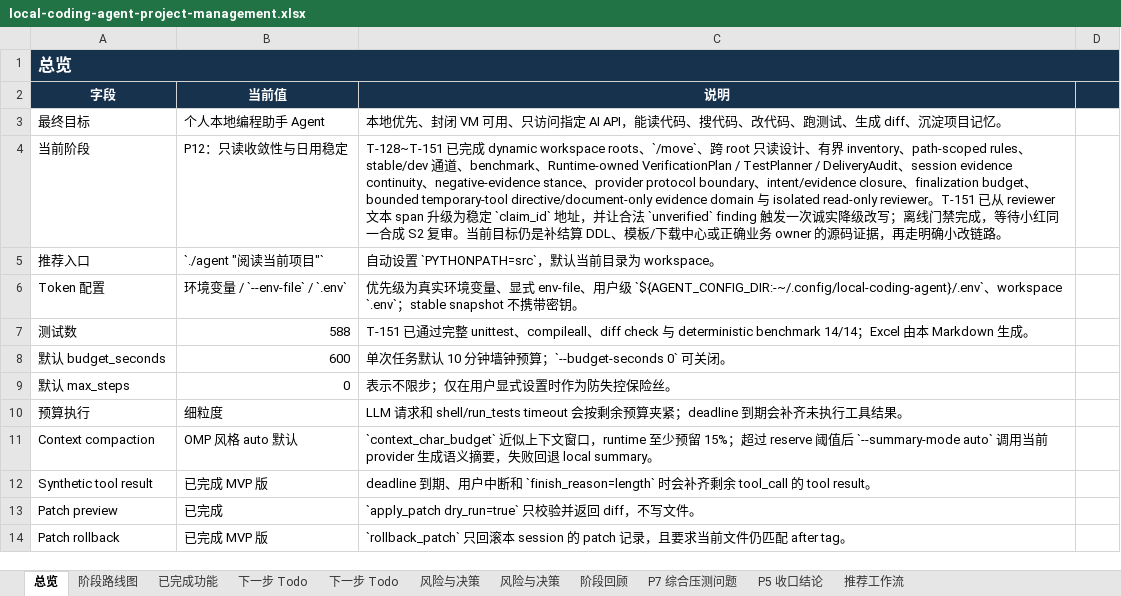
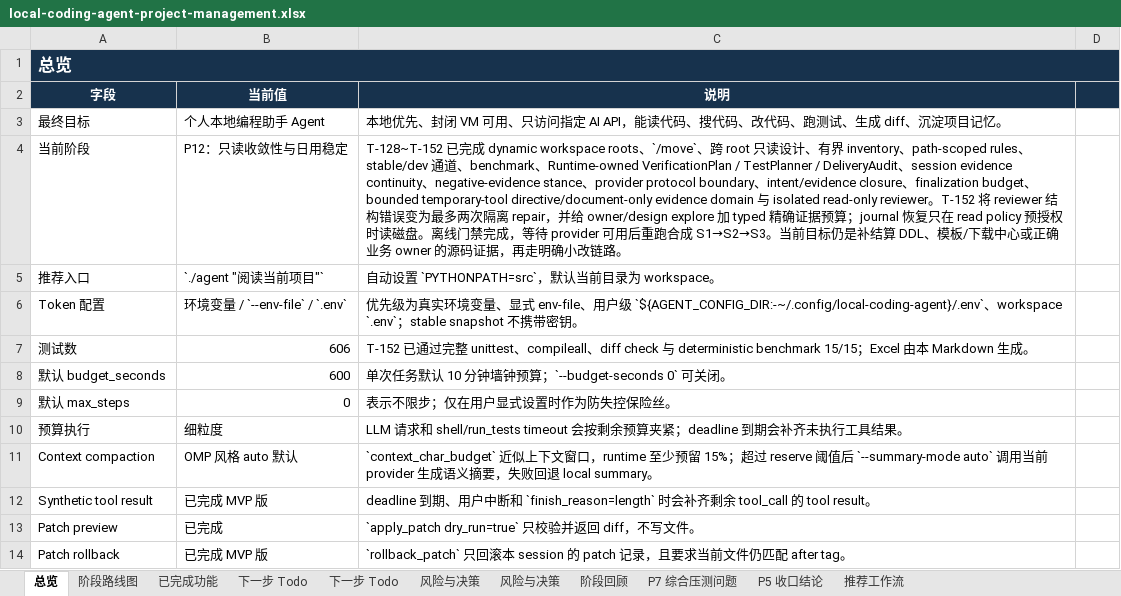
Before and after one commit to noone6931/lca-private-handoff-20260803, an Excel workbook: docs/local-coding-agent-project-management.xlsx, sheet 总览, drawn as a sheet; only a part is shown; values as stored, in another font and other column widths than the file's, no borders; the diff names each change by its address in the sheet, - before the commit and + after, or states it on an @@ line.

Commit message:
Document T-152 reviewer and journal safeguards

```diff
--- a/docs/local-coding-agent-project-management.xlsx (sheet 总览)
+++ b/docs/local-coding-agent-project-management.xlsx (sheet 总览)
-C4 (说明): T-128~T-151 已完成 dynamic workspace roots、`/move`、跨 root 只读设计、有界 inventory、path-scoped rules、stable/dev 通道、benchmark、Runtime-owned VerificationPlan / TestPlanner / DeliveryAudit、session evidence continuity、negative-evidence stance、provider protocol boundary、intent/evidence closure、finalization budget、bounded temporary-tool directive/document-only evidence domain 与 isolated read-only reviewer。T-151 已从 reviewer 文本 span 升级为稳定 `claim_id` 地址，并让合法 `unverified` finding 触发一次诚实降级改写；离线门禁完成，等待小红同一合成 S2 复审。当…
+C4 (说明): T-128~T-152 已完成 dynamic workspace roots、`/move`、跨 root 只读设计、有界 inventory、path-scoped rules、stable/dev 通道、benchmark、Runtime-owned VerificationPlan / TestPlanner / DeliveryAudit、session evidence continuity、negative-evidence stance、provider protocol boundary、intent/evidence closure、finalization budget、bounded temporary-tool directive/document-only evidence domain 与 isolated read-only reviewer。T-152 将 reviewer 结构错误变为最多两次隔离 repair，并给 owner/design explore 加 typed 精确证据预算；journal 恢复只在 read policy 预授权时读磁盘。离线门禁完成，等待 provider 可用后重跑合成 S1→S2→S3。当…
-B7 (当前值): 588
+B7 (当前值): 606
-C7 (说明): T-151 已通过完整 unittest、compileall、diff check 与 deterministic benchmark 14/14；Excel…
+C7 (说明): T-152 已通过完整 unittest、compileall、diff check 与 deterministic benchmark 15/15；Excel…
```
Also changed, not shown: sheet 下一步 Todo, 3 other files.
